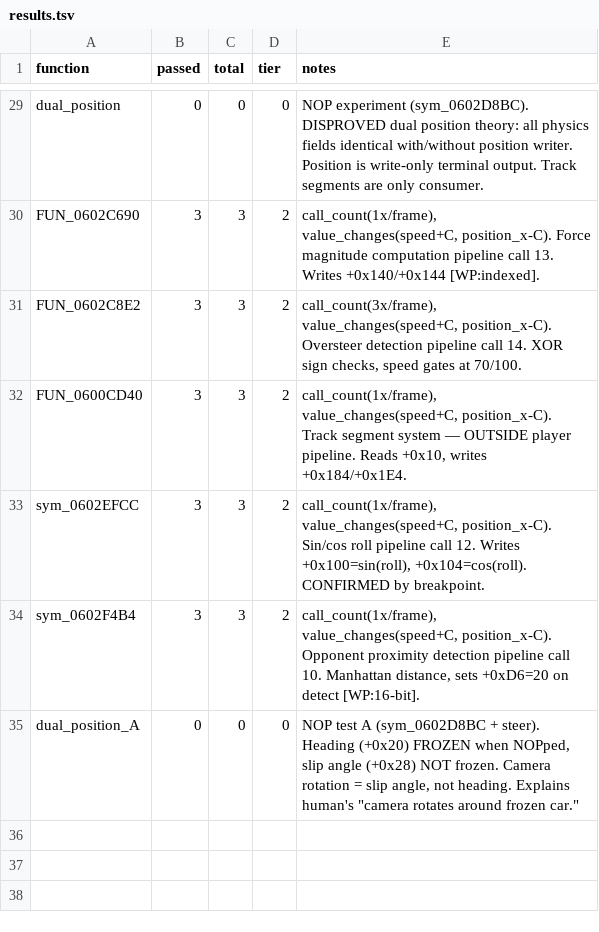
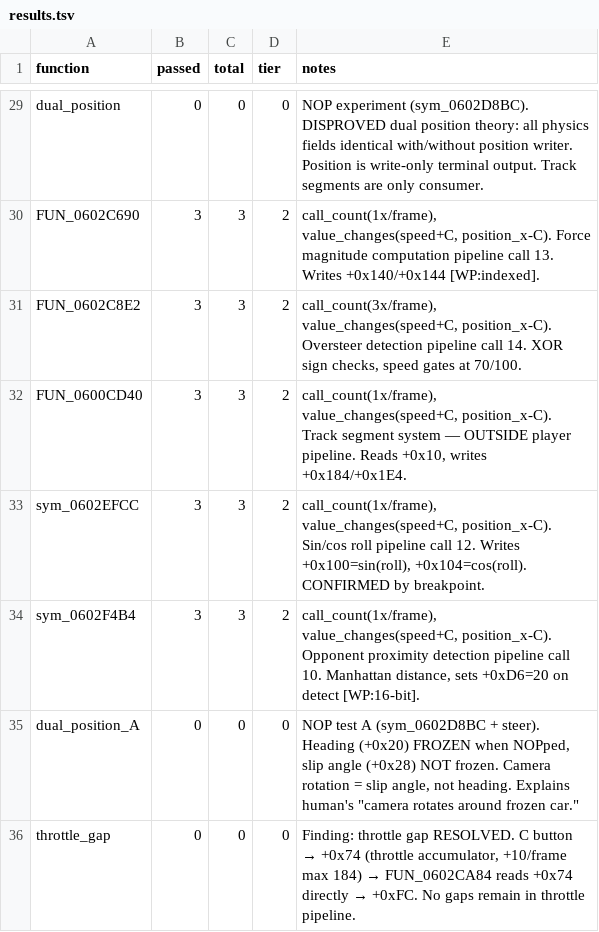
Before and after one commit to AJBats/saturn-daytona-usa-re, a TSV file: workstreams/auto_re/results.tsv, drawn as a sheet; only a part is shown, gaps mark what is left out; the diff names each change by its address in the sheet, - before the commit and + after, or states it on an @@ line.

```diff
--- a/workstreams/auto_re/results.tsv
+++ b/workstreams/auto_re/results.tsv
+row 36: throttle_gap | 0 | 0 | 0 | Finding: throttle gap RESOLVED. C button → +0x74 (throttle accumulator, +10/frame max 184) → FUN_0602CA84 reads +0x74 directly → +0xFC. No gaps remain in throttle pipeline.
```
